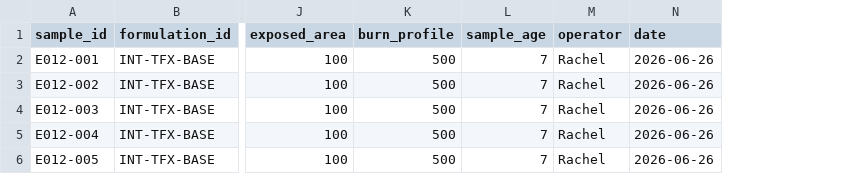
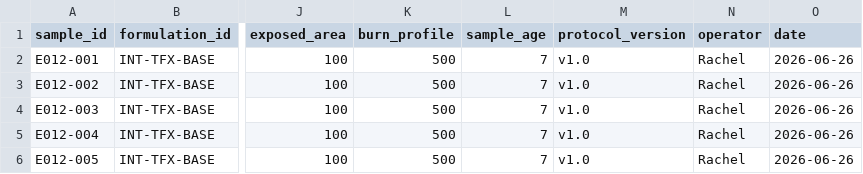
Before and after one commit to shoshan19-prog/maneger-back-, a CSV file: docs/E-012-template-EXAMPLE.csv, drawn as a sheet; only a part is shown, gaps mark what is left out; the diff names each change by its address in the sheet, - before the commit and + after, or states it on an @@ line.

```diff
--- a/docs/E-012-template-EXAMPLE.csv
+++ b/docs/E-012-template-EXAMPLE.csv
+column M (protocol_version), rows 2-6: all v1.0
```
Also changed, not shown: docs/E-012-template.csv, 9 other files.
